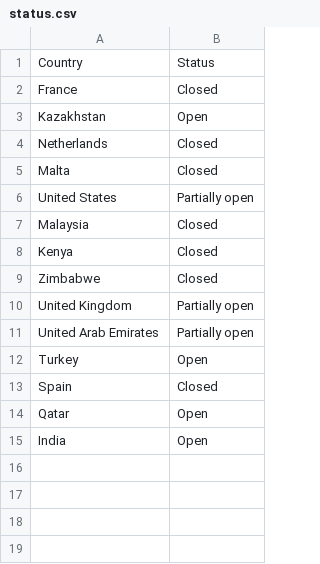
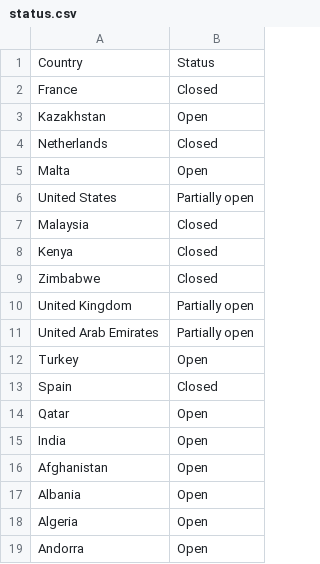
Before and after one commit to xtrdnrmnd/Fririd, a CSV file: data/status.csv, drawn as a sheet.

```diff
--- a/data/status.csv
+++ b/data/status.csv
@@ -4,3 +4,3 @@ Country, Status
 "Netherlands", "Closed"
-"Malta", "Closed"
+"Malta", "Open"
 "United States", "Partially open"
@@ -15 +15,5 @@ Country, Status
 "India",Open
+"Afghanistan", "Open"
+"Albania", "Open"
+"Algeria", "Open"
+"Andorra", "Open"
```
Also changed, not shown: 5 other files.
